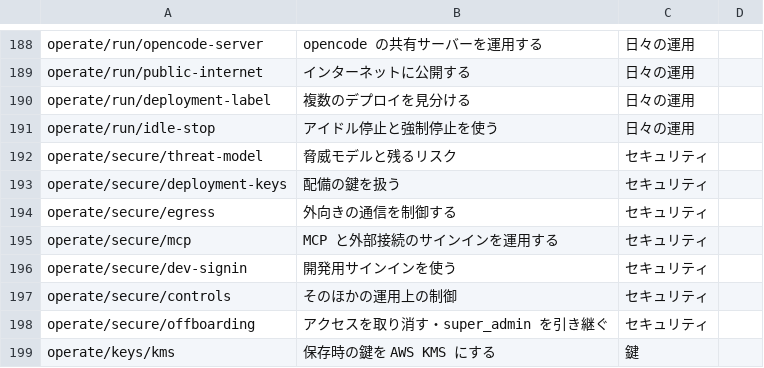
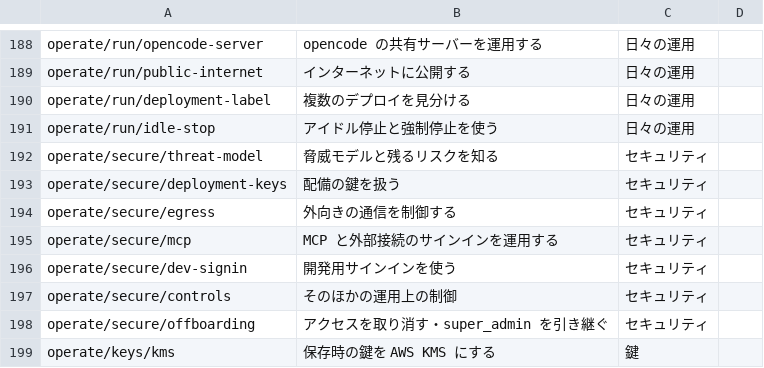
Before and after one commit to k-k1/agent-fleet-site, a TSV file: docs/research/page-titles.tsv, drawn as a sheet; only a part is shown, gaps mark what is left out.

```diff
--- a/docs/research/page-titles.tsv
+++ b/docs/research/page-titles.tsv
@@ -191,3 +191,3 @@ operate/run/deployment-label	複数のデプロイを見分ける	日々の運
 operate/run/idle-stop	アイドル停止と強制停止を使う	日々の運用
-operate/secure/threat-model	脅威モデルと残るリスク	セキュリティ
+operate/secure/threat-model	脅威モデルと残るリスクを知る	セキュリティ
 operate/secure/deployment-keys	配備の鍵を扱う	セキュリティ
```
